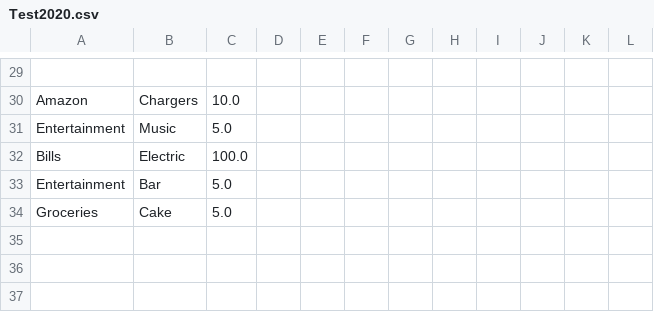
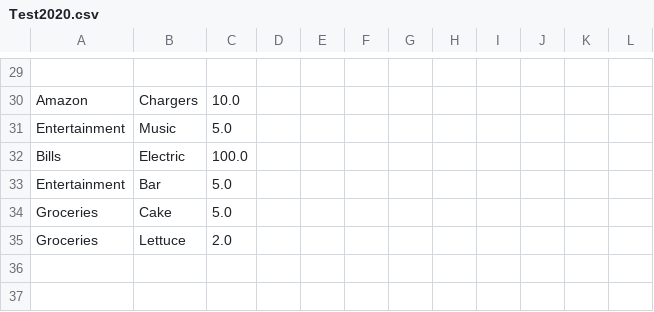
Before and after one commit to FAUOOSWD-GROUP12/BudgetManager, a CSV file: src/main/resources/Test2020.csv, drawn as a sheet; only a part is shown, gaps mark what is left out.

```diff
--- a/src/main/resources/Test2020.csv
+++ b/src/main/resources/Test2020.csv
@@ -34,3 +34,3 @@ Entertainment,Bar,5.0
 Groceries,Cake,5.0
-
+Groceries,Lettuce,2.0
 
```
Also changed, not shown: out/production/BudgetManager/Test2020.csv, out/production/BudgetManager/main/resources/Test2020.csv, 48 other files.
